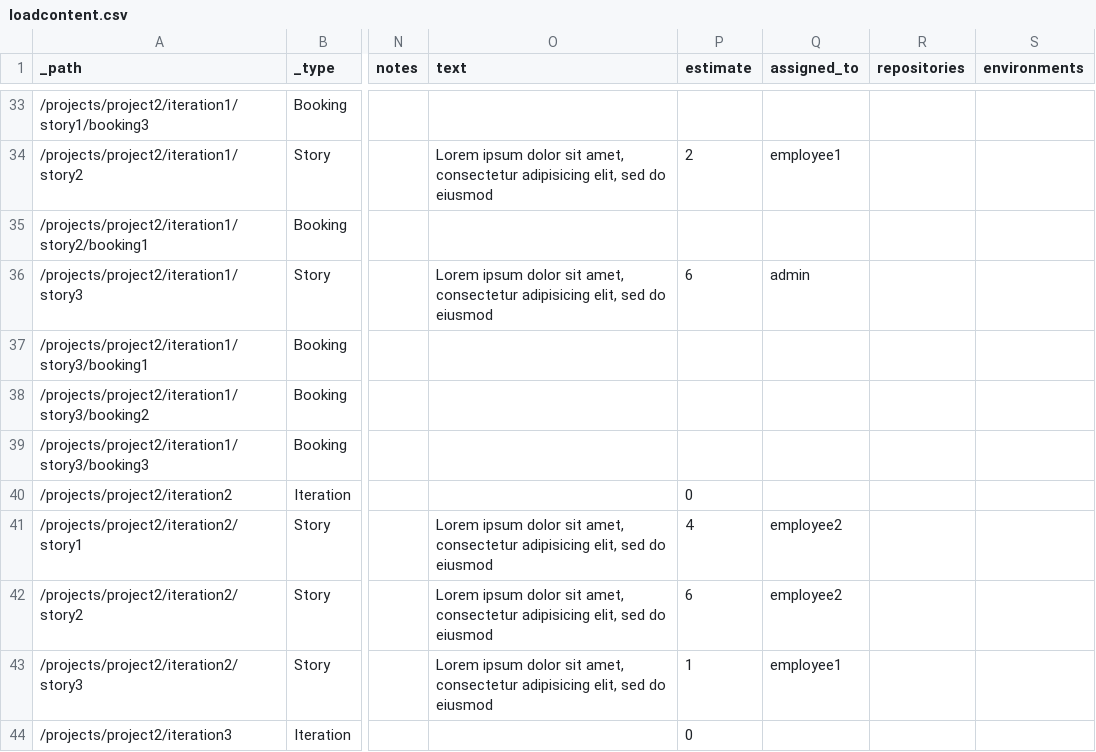
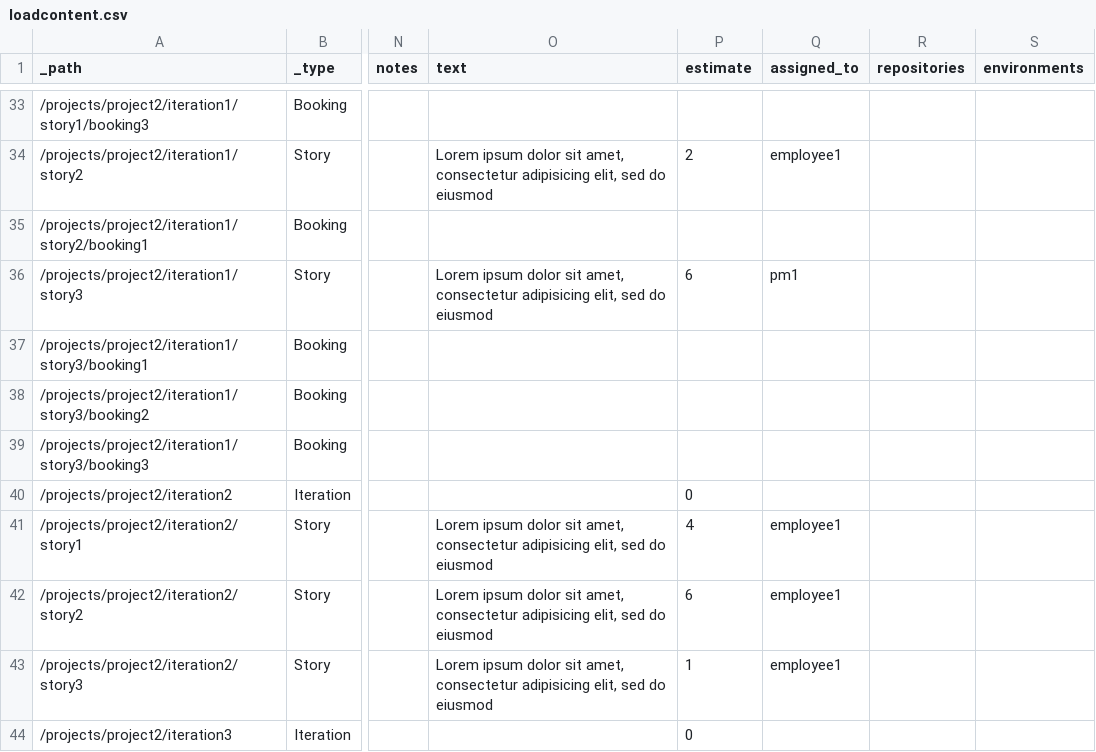
Before and after one commit to collective/collective.simplemanagement, a CSV file: src/collective/simplemanagement/data/loadcontent.csv, drawn as a sheet; only a part is shown, gaps mark what is left out; the diff covers the shown part only; the diff names each change by its address in the sheet, - before the commit and + after, or states it on an @@ line.

```diff
--- a/src/collective/simplemanagement/data/loadcontent.csv
+++ b/src/collective/simplemanagement/data/loadcontent.csv
-Q36 (assigned_to): admin
+Q36 (assigned_to): pm1
-Q41:Q42 (assigned_to): employee2
+Q41:Q42 (assigned_to): employee1
```
Also changed, not shown: 10 edited cells elsewhere in this file, 14 other files.
